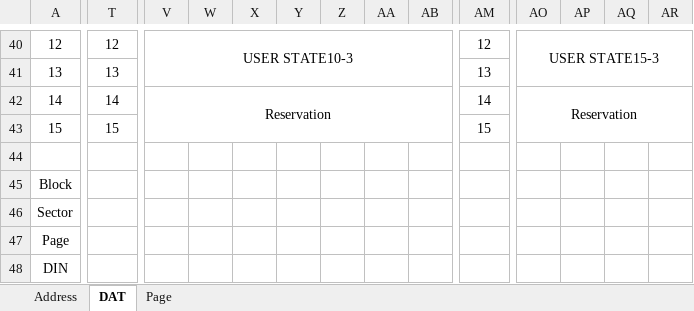
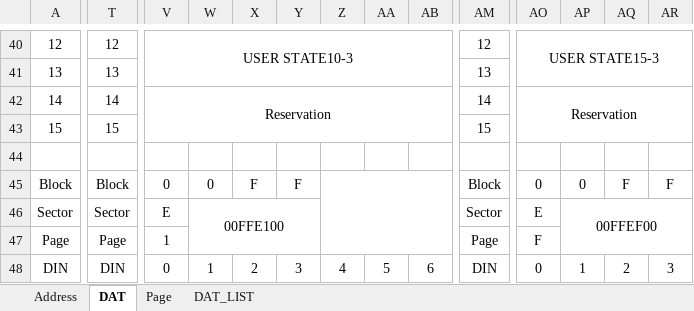
Before and after one commit to mw-eng/PCAB_Debugger, an Excel workbook: PCAB_Debugger_RP2040/ROM.xlsx, sheet DAT, drawn as a sheet; only a part is shown, gaps mark what is left out; values as stored, in another font and other column widths than the file's, no borders; removed rows and columns are numbered as before the commit, all else as after; rows hold the shown columns only; the diff covers the shown part only; the diff names each change by its address in the sheet, - before the commit and + after, or states it on an @@ line.

```diff
--- a/PCAB_Debugger_RP2040/ROM.xlsx (sheet DAT)
+++ b/PCAB_Debugger_RP2040/ROM.xlsx (sheet DAT)
+sheet tab: DAT_LIST
-T45: (empty)
+T45: Block
+T45:U45 merged
-V45: (empty)
+V45: 0
-W45: (empty)
+W45: 0
-X45: (empty)
+X45: F
-Y45: (empty)
+Y45: F
+Z45:AK47 merged
-AM45: (empty)
+AM45: Block
+AM45:AN45 merged
-AO45: (empty)
+AO45: 0
-AP45: (empty)
+AP45: 0
-AQ45: (empty)
+AQ45: F
-AR45: (empty)
+AR45: F
-row 46: Sector
-row 47: Page
+row 46: Sector | Sector | E | 00FFE100 |  |  |  |  |  | Sector | E | 00FFEF00
+row 47: Page | Page | 1 |  |  |  |  |  |  | Page | F
-T48: (empty)
+T48: DIN
-V48: (empty)
+V48: 0
-W48: (empty)
+W48: 1
-X48: (empty)
+X48: 2
-Y48: (empty)
+Y48: 3
-Z48: (empty)
+Z48: 4
-AA48: (empty)
+AA48: 5
-AB48: (empty)
+AB48: 6
-AM48: (empty)
+AM48: DIN
-AO48: (empty)
+AO48: 0
-AP48: (empty)
+AP48: 1
-AQ48: (empty)
+AQ48: 2
-AR48: (empty)
+AR48: 3
```
Also changed, not shown: 5 added rows, 5 removed rows, 78 edited cells and merged cells elsewhere in this sheet, 8 other files.
